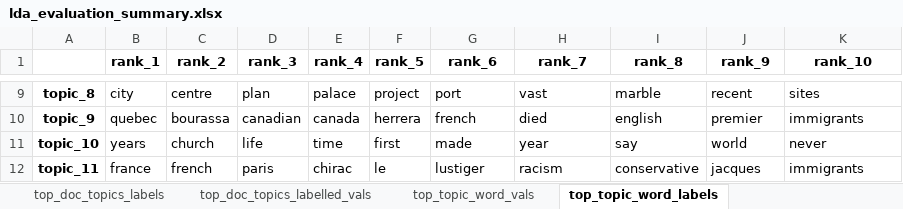
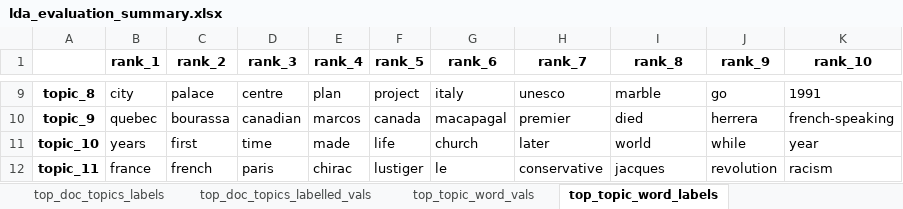
Before and after one commit to WZBSocialScienceCenter/tmtoolkit, an Excel workbook: examples/data/lda_evaluation_summary.xlsx, sheet top_topic_word_labels, drawn as a sheet; only a part is shown, gaps mark what is left out; values as stored, in another font and other column widths than the file's, no borders; the diff covers the shown part only; the diff names each change by its address in the sheet, - before the commit and + after, or states it on an @@ line.

```diff
--- a/examples/data/lda_evaluation_summary.xlsx (sheet top_topic_word_labels)
+++ b/examples/data/lda_evaluation_summary.xlsx (sheet top_topic_word_labels)
-C9 (rank_2): centre
+C9 (rank_2): palace
-D9 (rank_3): plan
+D9 (rank_3): centre
-E9 (rank_4): palace
+E9 (rank_4): plan
-G9 (rank_6): port
+G9 (rank_6): italy
-H9 (rank_7): vast
+H9 (rank_7): unesco
-J9 (rank_9): recent
+J9 (rank_9): go
-K9 (rank_10): sites
+K9 (rank_10): 1991
-E10 (rank_4): canada
+E10 (rank_4): marcos
-F10 (rank_5): herrera
+F10 (rank_5): canada
-G10 (rank_6): french
+G10 (rank_6): macapagal
-H10 (rank_7): died
+H10 (rank_7): premier
-I10 (rank_8): english
+I10 (rank_8): died
-J10 (rank_9): premier
+J10 (rank_9): herrera
-K10 (rank_10): immigrants
+K10 (rank_10): french-speaking
-C11 (rank_2): church
+C11 (rank_2): first
-D11 (rank_3): life
+D11 (rank_3): time
-E11 (rank_4): time
+E11 (rank_4): made
-F11 (rank_5): first
+F11 (rank_5): life
-G11 (rank_6): made
+G11 (rank_6): church
-H11 (rank_7): year
+H11 (rank_7): later
-I11 (rank_8): say
+I11 (rank_8): world
-J11 (rank_9): world
+J11 (rank_9): while
-K11 (rank_10): never
+K11 (rank_10): year
-F12 (rank_5): le
+F12 (rank_5): lustiger
-G12 (rank_6): lustiger
+G12 (rank_6): le
-H12 (rank_7): racism
+H12 (rank_7): conservative
-I12 (rank_8): conservative
+I12 (rank_8): jacques
-J12 (rank_9): jacques
+J12 (rank_9): revolution
-K12 (rank_10): immigrants
+K12 (rank_10): racism
```
Also changed, not shown: 1027 edited cells elsewhere in this sheet, sheet top_doc_topics_labelled_vals, sheet top_doc_topics_vals, sheet top_doc_topics_labels, sheet top_topic_words_labelled_vals, sheet top_topic_word_vals, sheet marginal_topic_distrib, 4 other files.
